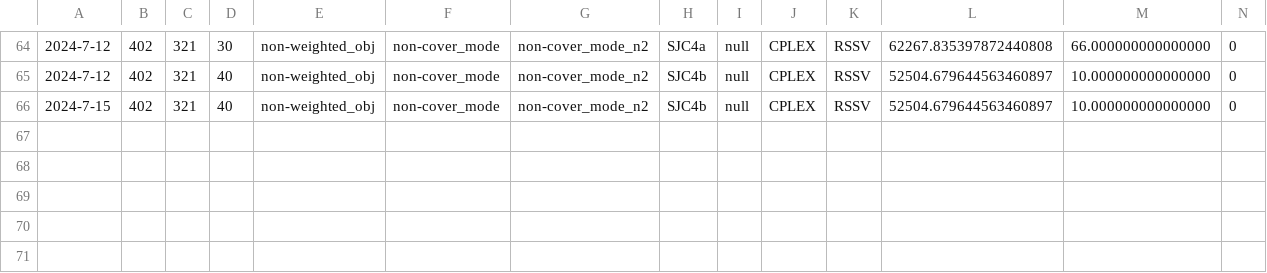
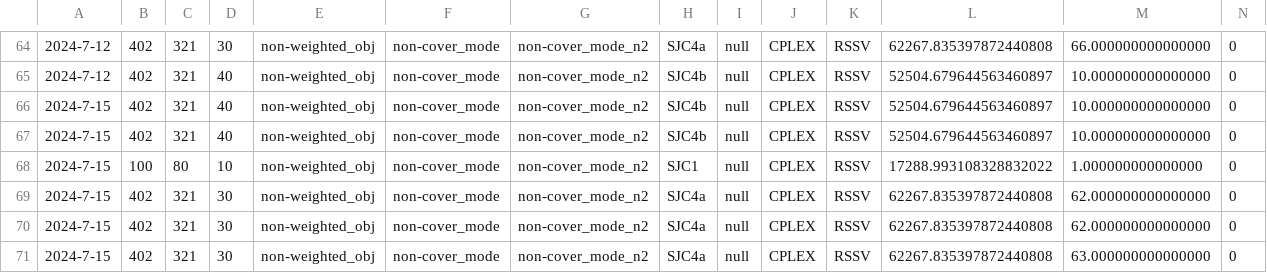
Before and after one commit to albuquef/PMPSolver, a CSV file: outputs/solutions/test_all_results.csv, drawn as a sheet; only a part is shown, gaps mark what is left out; rows hold the shown columns only; the diff names each change by its address in the sheet, - before the commit and + after, or states it on an @@ line.

```diff
--- a/outputs/solutions/test_all_results.csv
+++ b/outputs/solutions/test_all_results.csv
+row 67: 2024-7-15 | 402 | 321 | 40 | non-weighted_obj | non-cover_mode | non-cover_mode_n2 | SJC4b | null | CPLEX | RSSV | 52504.679644563460897 | 10.000000000000000 | 0
+row 68: 2024-7-15 | 100 | 80 | 10 | non-weighted_obj | non-cover_mode | non-cover_mode_n2 | SJC1 | null | CPLEX | RSSV | 17288.993108328832022 | 1.000000000000000 | 0
+row 69: 2024-7-15 | 402 | 321 | 30 | non-weighted_obj | non-cover_mode | non-cover_mode_n2 | SJC4a | null | CPLEX | RSSV | 62267.835397872440808 | 62.000000000000000 | 0
+row 70: 2024-7-15 | 402 | 321 | 30 | non-weighted_obj | non-cover_mode | non-cover_mode_n2 | SJC4a | null | CPLEX | RSSV | 62267.835397872440808 | 62.000000000000000 | 0
+row 71: 2024-7-15 | 402 | 321 | 30 | non-weighted_obj | non-cover_mode | non-cover_mode_n2 | SJC4a | null | CPLEX | RSSV | 62267.835397872440808 | 63.000000000000000 | 0
```
Also changed, not shown: outputs/reports/gap_Bin_service_SJC4a_p_30_RSSV_EXACT_CPMP_BIN.csv, outputs/solutions/2024-07-15_LIT/Results_cplex/results_all_cplex.csv, 21 other files.
